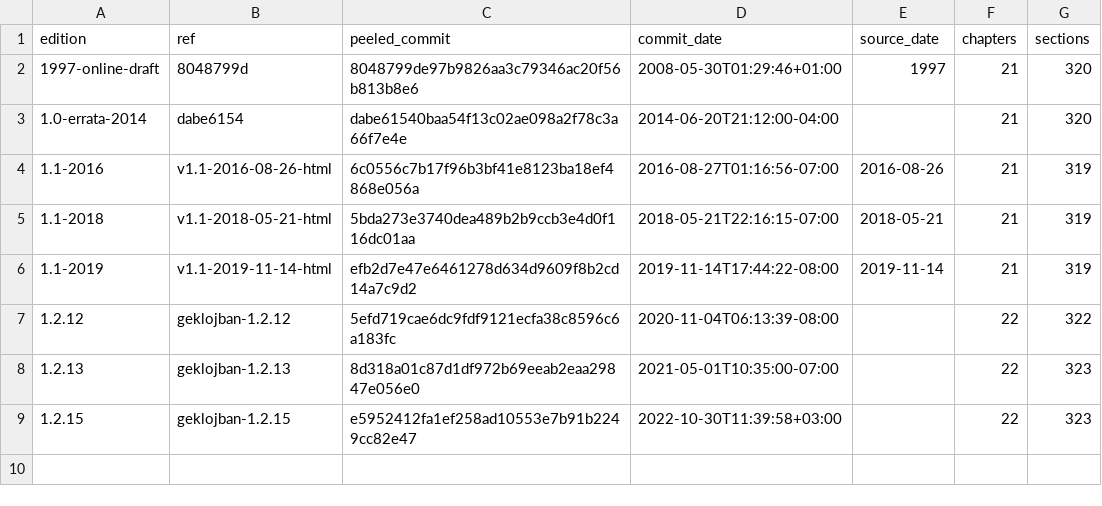
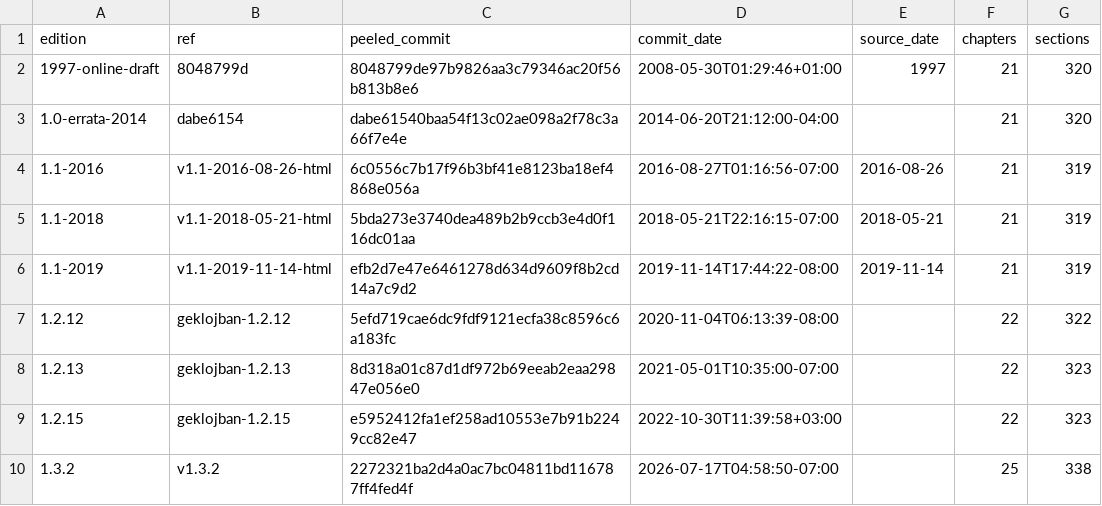
Before and after one commit to int19h/jbocirvei, a CSV file: _meta/cll/editions.csv, drawn as a sheet.

Commit message:
cll: render 1.3.2
Source: cll
Source-Id: cll=1.3.2
Event: render
Time-Confidence: exact
Edition: 1.3.2
Renderer: cll/1

```diff
--- a/_meta/cll/editions.csv
+++ b/_meta/cll/editions.csv
@@ -9 +9,2 @@ edition,ref,peeled_commit,commit_date,source_date,chapters,sections
 1.2.15,geklojban-1.2.15,e5952412fa1ef258ad10553e7b91b2249cc82e47,2022-10-30T11:39:58+03:00,,22,323
+1.3.2,v1.3.2,2272321ba2d4a0ac7bc04811bd116787ff4fed4f,2026-07-17T04:58:50-07:00,,25,338
```
Also changed, not shown: 26 other files.
